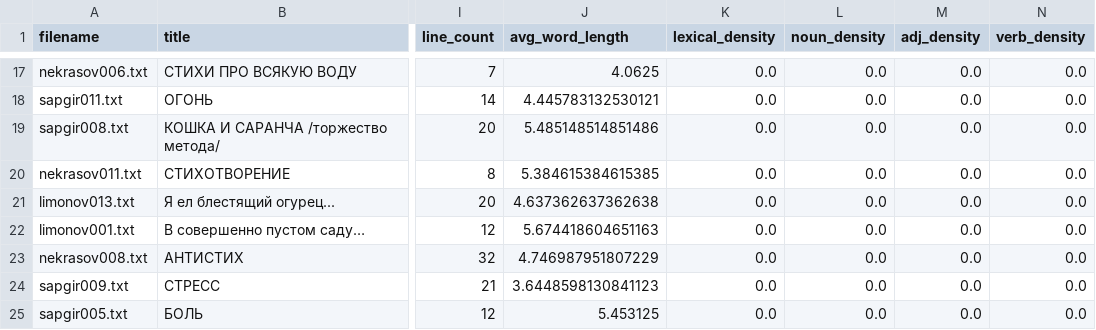
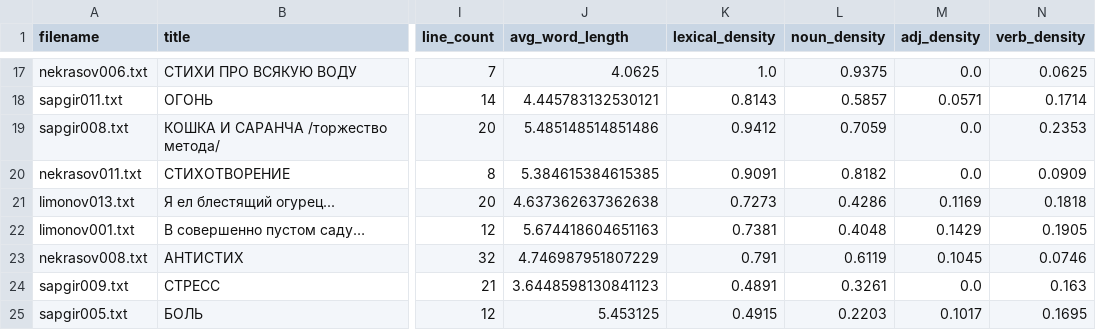
Before and after one commit to amaelrenard-create/Project-Nekrasov-Lianosowo, a CSV file: my_project/results/statistics.csv, drawn as a sheet; only a part is shown, gaps mark what is left out; the diff covers the shown part only; the diff names each change by its address in the sheet, - before the commit and + after, or states it on an @@ line.

```diff
--- a/my_project/results/statistics.csv
+++ b/my_project/results/statistics.csv
-K17 (lexical_density): 0.0
+K17 (lexical_density): 1.0
-L17 (noun_density): 0.0
+L17 (noun_density): 0.9375
-N17 (verb_density): 0.0
+N17 (verb_density): 0.0625
-K18 (lexical_density): 0.0
+K18 (lexical_density): 0.8143
-L18 (noun_density): 0.0
+L18 (noun_density): 0.5857
-M18 (adj_density): 0.0
+M18 (adj_density): 0.0571
-N18 (verb_density): 0.0
+N18 (verb_density): 0.1714
-K19 (lexical_density): 0.0
+K19 (lexical_density): 0.9412
-L19 (noun_density): 0.0
+L19 (noun_density): 0.7059
-N19 (verb_density): 0.0
+N19 (verb_density): 0.2353
-K20 (lexical_density): 0.0
+K20 (lexical_density): 0.9091
-L20 (noun_density): 0.0
+L20 (noun_density): 0.8182
-N20 (verb_density): 0.0
+N20 (verb_density): 0.0909
-K21 (lexical_density): 0.0
+K21 (lexical_density): 0.7273
-L21 (noun_density): 0.0
+L21 (noun_density): 0.4286
-M21 (adj_density): 0.0
+M21 (adj_density): 0.1169
-N21 (verb_density): 0.0
+N21 (verb_density): 0.1818
-K22 (lexical_density): 0.0
+K22 (lexical_density): 0.7381
-L22 (noun_density): 0.0
+L22 (noun_density): 0.4048
-M22 (adj_density): 0.0
+M22 (adj_density): 0.1429
-N22 (verb_density): 0.0
+N22 (verb_density): 0.1905
-K23 (lexical_density): 0.0
+K23 (lexical_density): 0.791
-L23 (noun_density): 0.0
+L23 (noun_density): 0.6119
-M23 (adj_density): 0.0
+M23 (adj_density): 0.1045
-N23 (verb_density): 0.0
+N23 (verb_density): 0.0746
-K24 (lexical_density): 0.0
+K24 (lexical_density): 0.4891
-L24 (noun_density): 0.0
+L24 (noun_density): 0.3261
-N24 (verb_density): 0.0
+N24 (verb_density): 0.163
-K25 (lexical_density): 0.0
+K25 (lexical_density): 0.4915
-L25 (noun_density): 0.0
+L25 (noun_density): 0.2203
-M25 (adj_density): 0.0
+M25 (adj_density): 0.1017
-N25 (verb_density): 0.0
+N25 (verb_density): 0.1695
```
Also changed, not shown: 145 edited cells elsewhere in this file, 3 other files.
